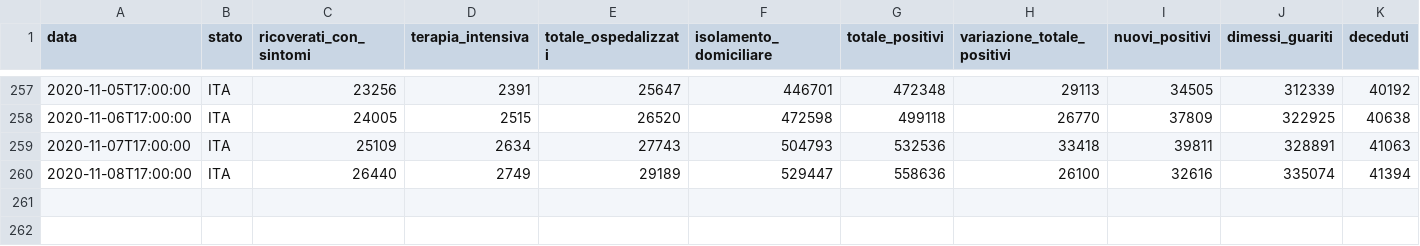
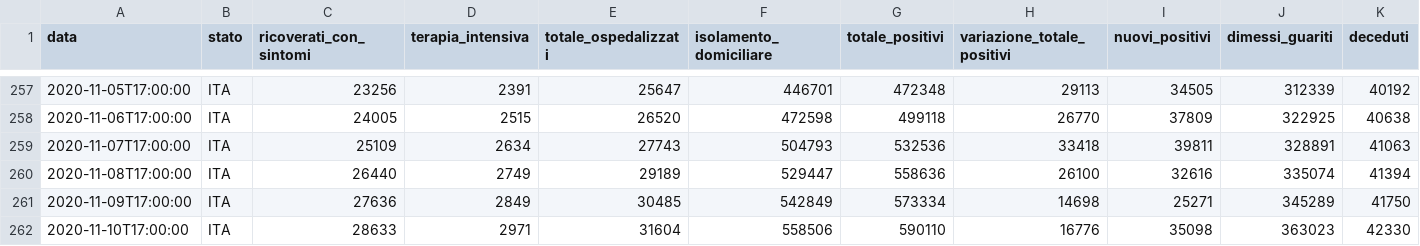
Before and after one commit to iosand71/covid19, a CSV file: data/covid19-italia.csv, drawn as a sheet; only a part is shown, gaps mark what is left out; rows hold the shown columns only; the diff names each change by its address in the sheet, - before the commit and + after, or states it on an @@ line.

```diff
--- a/data/covid19-italia.csv
+++ b/data/covid19-italia.csv
+row 261: 2020-11-09T17:00:00 | ITA | 27636 | 2849 | 30485 | 542849 | 573334 | 14698 | 25271 | 345289 | 41750
+row 262: 2020-11-10T17:00:00 | ITA | 28633 | 2971 | 31604 | 558506 | 590110 | 16776 | 35098 | 363023 | 42330
```
Also changed, not shown: 2 other files.
